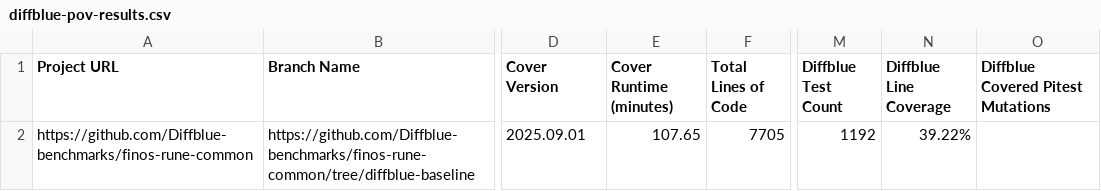
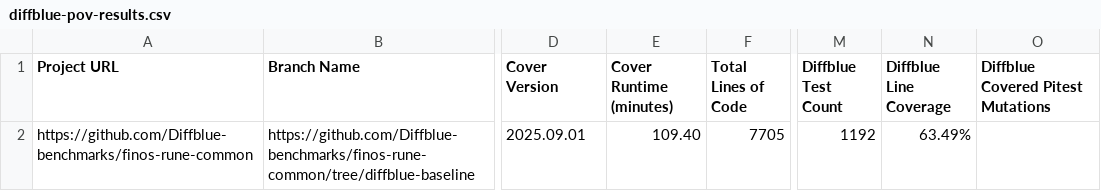
Before and after one commit to Diffblue-benchmarks/finos-rune-common, a CSV file: diffblue-pov-results.csv, drawn as a sheet; only a part is shown, gaps mark what is left out; the diff names each change by its address in the sheet, - before the commit and + after, or states it on an @@ line.

Commit message:
PoV Tests from Diffblue Cover 2025.09.01

```diff
--- a/diffblue-pov-results.csv
+++ b/diffblue-pov-results.csv
-E2 (Cover Runtime (minutes)): 107.65
+E2 (Cover Runtime (minutes)): 109.40
-N2 (Diffblue Line Coverage): 39.22%
+N2 (Diffblue Line Coverage): 63.49%
```
Also changed, not shown: 3 other files.
